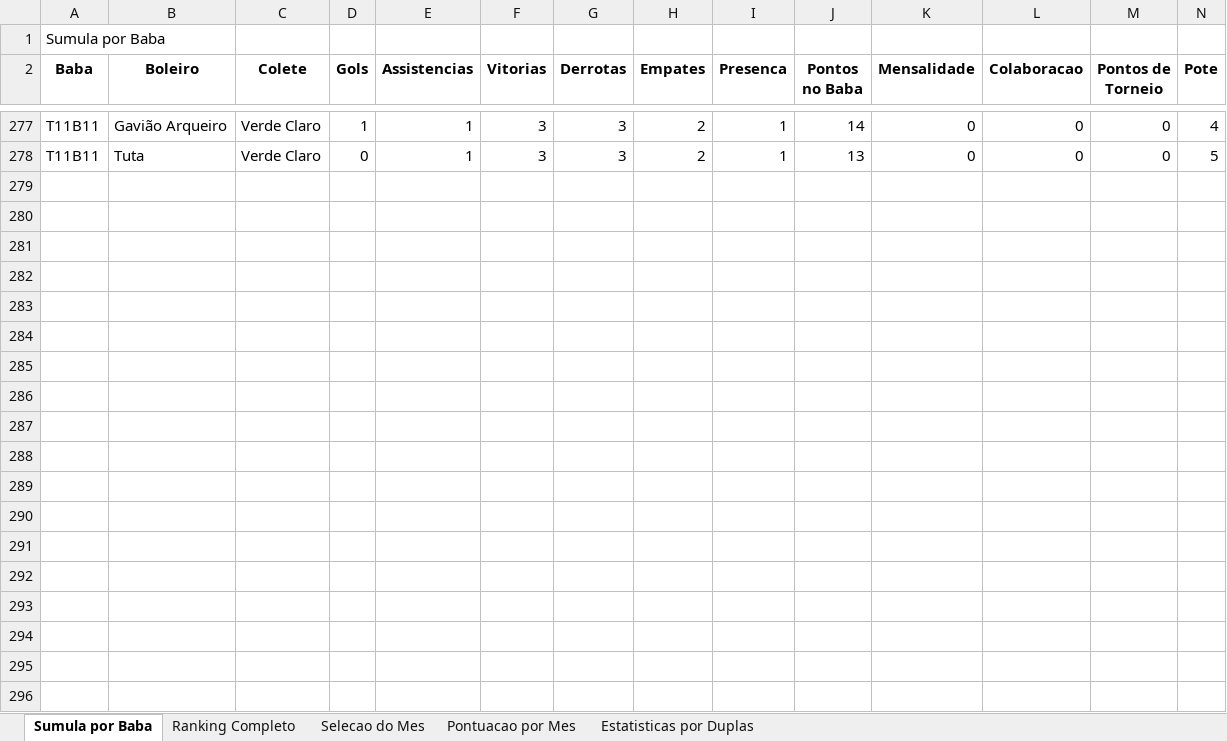
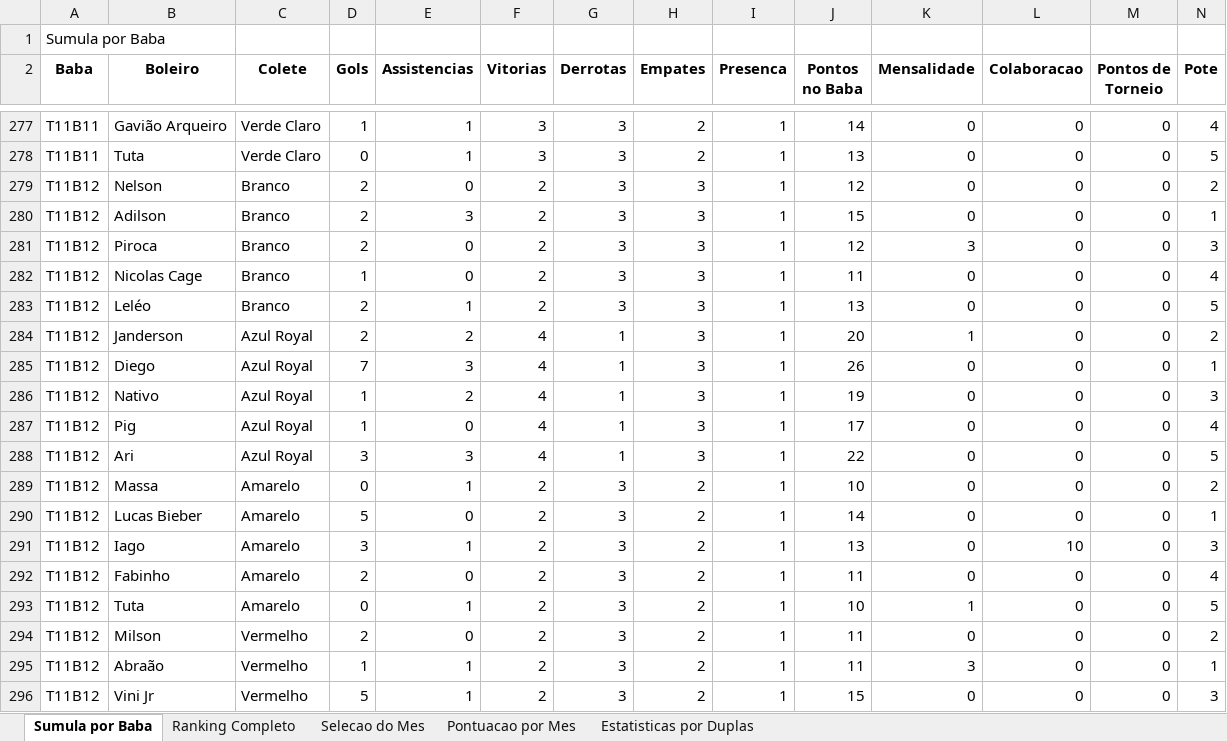
Before and after one commit to FlickFlash/associacao-futebol, an Excel workbook: Teste_1_Jogador_Completo/Resultados_Ranking.xlsx, sheet Sumula por Baba, drawn as a sheet; only a part is shown, gaps mark what is left out; values as stored, in another font and other column widths than the file's, no borders; rows hold the shown columns only; the diff covers the shown part only; the diff names each change by its address in the sheet, - before the commit and + after, or states it on an @@ line.

Commit message:
Preenchimento de dados dos babas T11B12 e T11B13

```diff
--- a/Teste_1_Jogador_Completo/Resultados_Ranking.xlsx (sheet Sumula por Baba)
+++ b/Teste_1_Jogador_Completo/Resultados_Ranking.xlsx (sheet Sumula por Baba)
+row 279: T11B12 | Nelson | Branco | 2 | 0 | 2 | 3 | 3 | 1 | 12 | 0 | 0 | 0 | 2
+row 280: T11B12 | Adilson | Branco | 2 | 3 | 2 | 3 | 3 | 1 | 15 | 0 | 0 | 0 | 1
+row 281: T11B12 | Piroca | Branco | 2 | 0 | 2 | 3 | 3 | 1 | 12 | 3 | 0 | 0 | 3
+row 282: T11B12 | Nicolas Cage | Branco | 1 | 0 | 2 | 3 | 3 | 1 | 11 | 0 | 0 | 0 | 4
+row 283: T11B12 | Leléo | Branco | 2 | 1 | 2 | 3 | 3 | 1 | 13 | 0 | 0 | 0 | 5
+row 284: T11B12 | Janderson | Azul Royal | 2 | 2 | 4 | 1 | 3 | 1 | 20 | 1 | 0 | 0 | 2
+row 285: T11B12 | Diego | Azul Royal | 7 | 3 | 4 | 1 | 3 | 1 | 26 | 0 | 0 | 0 | 1
+row 286: T11B12 | Nativo | Azul Royal | 1 | 2 | 4 | 1 | 3 | 1 | 19 | 0 | 0 | 0 | 3
+row 287: T11B12 | Pig | Azul Royal | 1 | 0 | 4 | 1 | 3 | 1 | 17 | 0 | 0 | 0 | 4
+row 288: T11B12 | Ari | Azul Royal | 3 | 3 | 4 | 1 | 3 | 1 | 22 | 0 | 0 | 0 | 5
+row 289: T11B12 | Massa | Amarelo | 0 | 1 | 2 | 3 | 2 | 1 | 10 | 0 | 0 | 0 | 2
+row 290: T11B12 | Lucas Bieber | Amarelo | 5 | 0 | 2 | 3 | 2 | 1 | 14 | 0 | 0 | 0 | 1
+row 291: T11B12 | Iago | Amarelo | 3 | 1 | 2 | 3 | 2 | 1 | 13 | 0 | 10 | 0 | 3
+row 292: T11B12 | Fabinho | Amarelo | 2 | 0 | 2 | 3 | 2 | 1 | 11 | 0 | 0 | 0 | 4
+row 293: T11B12 | Tuta | Amarelo | 0 | 1 | 2 | 3 | 2 | 1 | 10 | 1 | 0 | 0 | 5
+row 294: T11B12 | Milson | Vermelho | 2 | 0 | 2 | 3 | 2 | 1 | 11 | 0 | 0 | 0 | 2
+row 295: T11B12 | Abraão | Vermelho | 1 | 1 | 2 | 3 | 2 | 1 | 11 | 3 | 0 | 0 | 1
+row 296: T11B12 | Vini Jr | Vermelho | 5 | 1 | 2 | 3 | 2 | 1 | 15 | 0 | 0 | 0 | 3
```
Also changed, not shown: 24 added rows elsewhere in this sheet, sheet Estatisticas por Duplas, sheet Ranking Completo, sheet Pontuacao por Mes, sheet Selecao do Mes, 1 other file.
